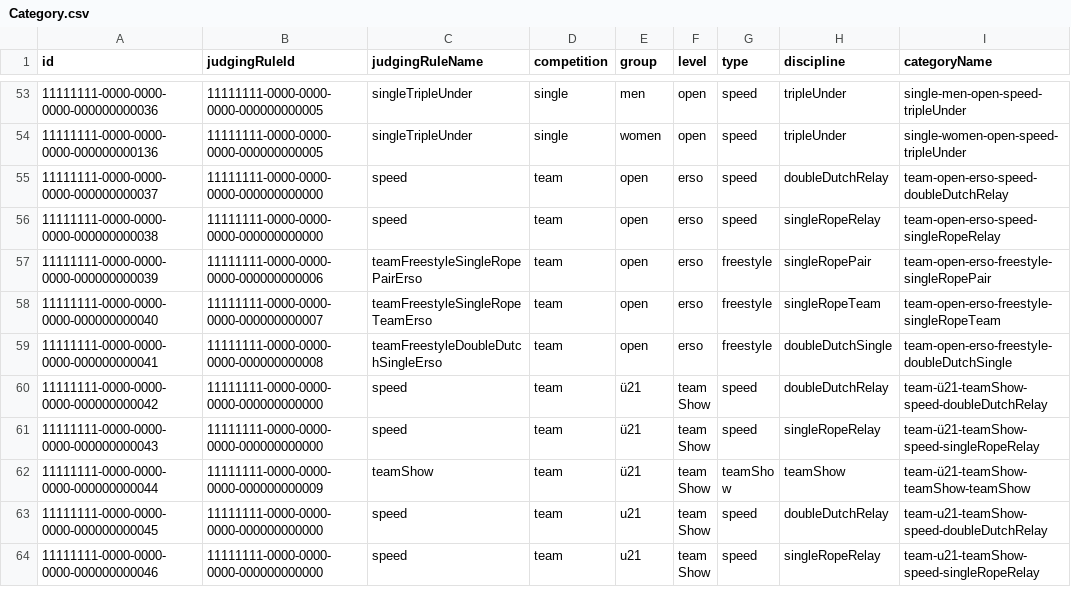
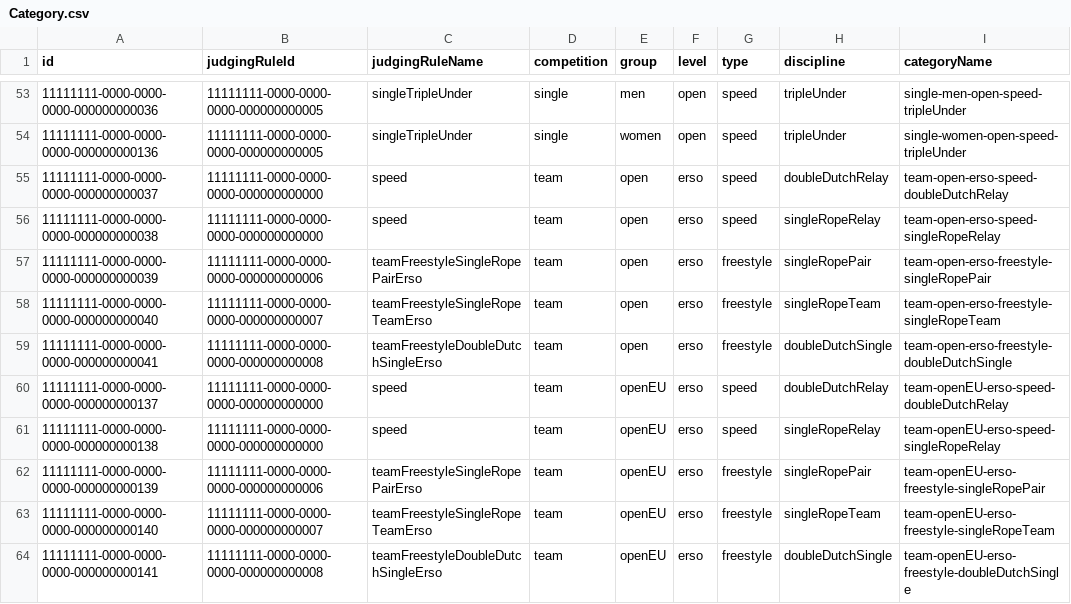
Before and after one commit to intesso/competition, a CSV file: backend/src/lib/db-migrations/master-data/Category.csv, drawn as a sheet; only a part is shown, gaps mark what is left out; the shorter side is filled out with more unchanged rows; the diff covers the shown part only.

Commit message:
import data for team sm 2023

```diff
--- a/backend/src/lib/db-migrations/master-data/Category.csv
+++ b/backend/src/lib/db-migrations/master-data/Category.csv
@@ -59 +59,6 @@ id,judgingRuleId,judgingRuleName,competition,group,level,type,discipline,categor
 11111111-0000-0000-0000-000000000041,11111111-0000-0000-0000-000000000008,teamFreestyleDoubleDutchSingleErso,team,open,erso,freestyle,doubleDutchSingle,team-open-erso-freestyle-doubleDutchSingle
+11111111-0000-0000-0000-000000000137,11111111-0000-0000-0000-000000000000,speed,team,openEU,erso,speed,doubleDutchRelay,team-openEU-erso-speed-doubleDutchRelay
+11111111-0000-0000-0000-000000000138,11111111-0000-0000-0000-000000000000,speed,team,openEU,erso,speed,singleRopeRelay,team-openEU-erso-speed-singleRopeRelay
+11111111-0000-0000-0000-000000000139,11111111-0000-0000-0000-000000000006,teamFreestyleSingleRopePairErso,team,openEU,erso,freestyle,singleRopePair,team-openEU-erso-freestyle-singleRopePair
+11111111-0000-0000-0000-000000000140,11111111-0000-0000-0000-000000000007,teamFreestyleSingleRopeTeamErso,team,openEU,erso,freestyle,singleRopeTeam,team-openEU-erso-freestyle-singleRopeTeam
+11111111-0000-0000-0000-000000000141,11111111-0000-0000-0000-000000000008,teamFreestyleDoubleDutchSingleErso,team,openEU,erso,freestyle,doubleDutchSingle,team-openEU-erso-freestyle-doubleDutchSingle
```
Also changed, not shown: 9 added rows and 6 edited cells elsewhere in this file, backend/src/lib/db-migrations/master-data/Combination.csv, backend/src/lib/db-migrations/master-data/Criteria.csv, 9 other files.
